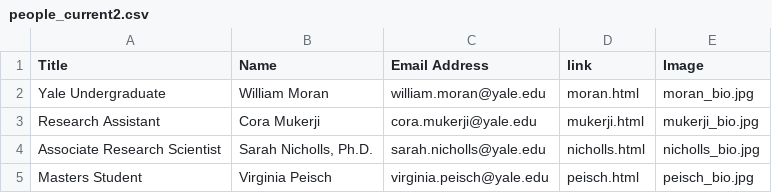
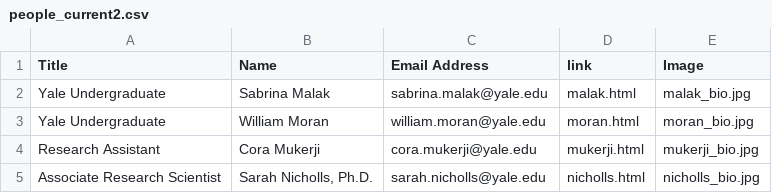
Before and after one commit to sindhri/yale-del, a CSV file: data/people_current2.csv, drawn as a sheet; removed rows and columns are numbered as before the commit, all else as after; the diff names each change by its address in the sheet, - before the commit and + after, or states it on an @@ line.

```diff
--- a/data/people_current2.csv
+++ b/data/people_current2.csv
+row 2: Yale Undergraduate | Sabrina Malak | sabrina.malak@yale.edu | malak.html | malak_bio.jpg
-row 5: Masters Student | Virginia Peisch | virginia.peisch@yale.edu | peisch.html | peisch_bio.jpg
```
Also changed, not shown: data/people_current1.csv, data/people_current3.csv, 4 other files.
